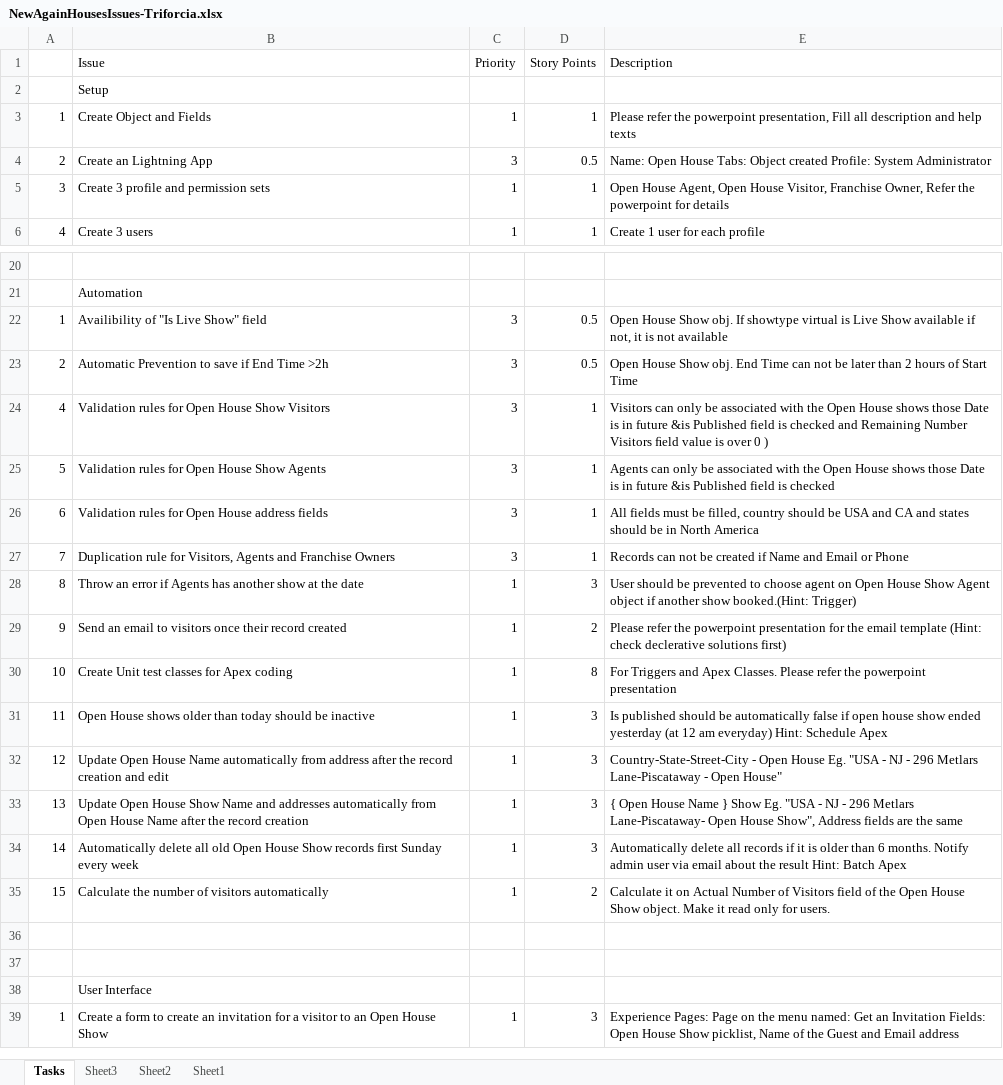
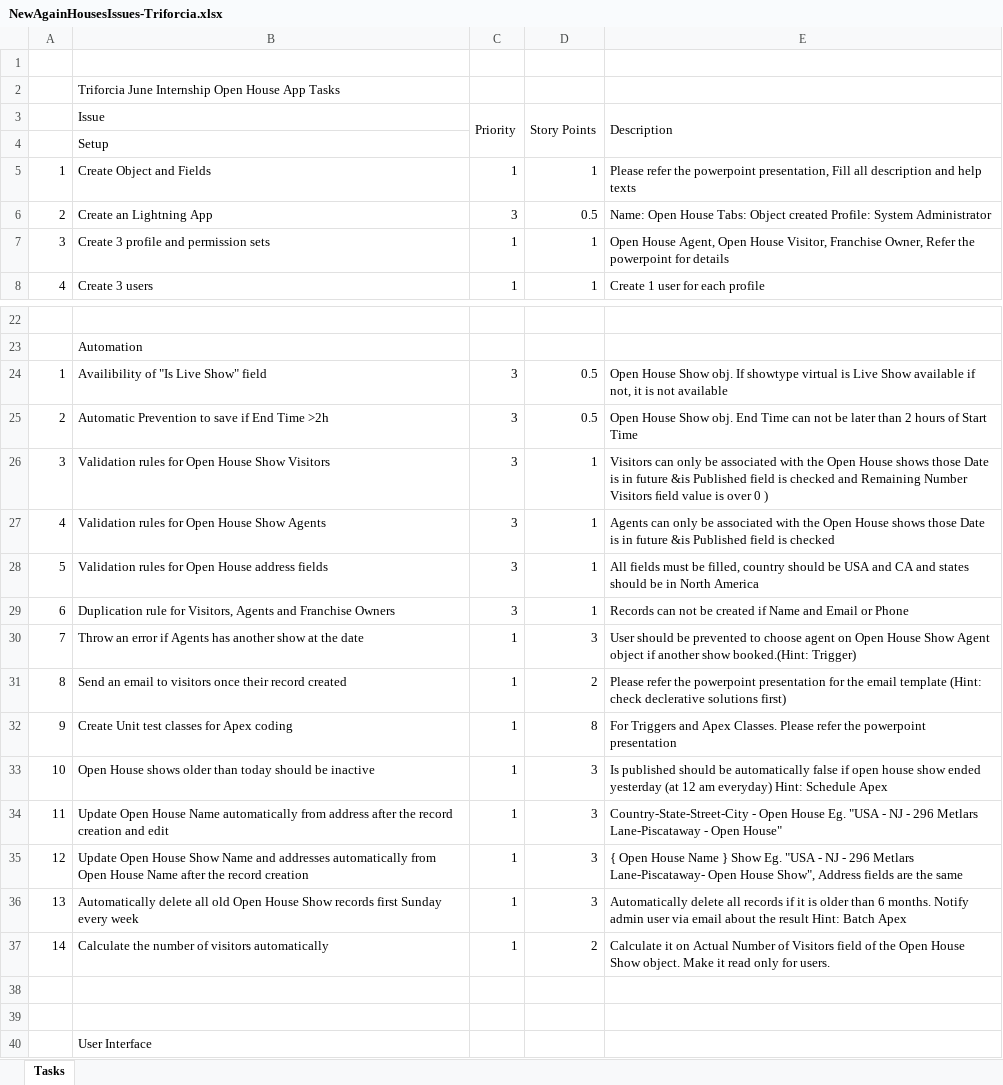
Before and after one commit to DefneReyyan/Open-House-App-Intern, an Excel workbook: NewAgainHousesIssues-Triforcia.xlsx, sheet Tasks, drawn as a sheet; only a part is shown, gaps mark what is left out; the shorter side is filled out with more unchanged rows; values as stored, in another font and other column widths than the file's, no cell formats; charts and pictures not drawn; addresses are those after the commit; the diff names each change by its address in the sheet, - before the commit and + after, or states it on an @@ line.

Commit message:
Add files via upload

```diff
--- a/NewAgainHousesIssues-Triforcia.xlsx (sheet Tasks)
+++ b/NewAgainHousesIssues-Triforcia.xlsx (sheet Tasks)
-sheet tab: Sheet3
-sheet tab: Sheet2
-sheet tab: Sheet1
+row 1: (empty)
+row 2:  | Triforcia June Internship Open House App Tasks
+C3:C4 merged
+D3:D4 merged
+E3:E4 merged
-A26: 4
+A26: 3
-A27: 5
+A27: 4
-A28: 6
+A28: 5
-A29: 7
+A29: 6
-A30: 8
+A30: 7
-A31: 9
+A31: 8
-A32: 10
+A32: 9
-A33: 11
+A33: 10
-A34: 12
+A34: 11
-A35: 13
+A35: 12
-A36: 14
+A36: 13
-A37: 15
+A37: 14
```
Also changed, not shown: cell formats, charts or pictures.
